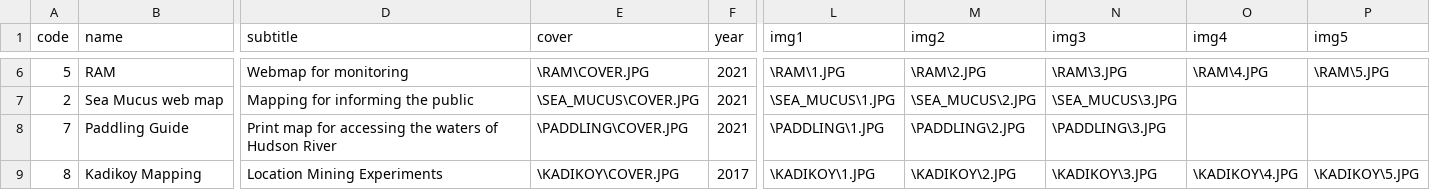
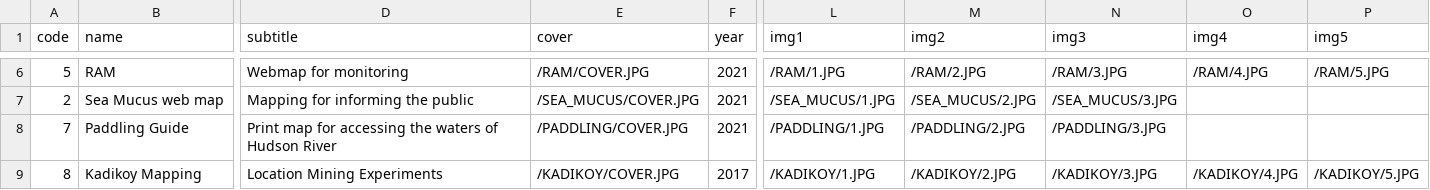
Before and after one commit to PrattSAVI/WebThings, a CSV file: Project.csv, drawn as a sheet; only a part is shown, gaps mark what is left out; the diff covers the shown part only; the diff names each change by its address in the sheet, - before the commit and + after, or states it on an @@ line.

Commit message:
Update Project.csv

```diff
--- a/Project.csv
+++ b/Project.csv
-E6 (cover): \RAM\COVER.JPG
+E6 (cover): /RAM/COVER.JPG
-L6 (img1): \RAM\1.JPG
+L6 (img1): /RAM/1.JPG
-M6 (img2): \RAM\2.JPG
+M6 (img2): /RAM/2.JPG
-N6 (img3): \RAM\3.JPG
+N6 (img3): /RAM/3.JPG
-O6 (img4): \RAM\4.JPG
+O6 (img4): /RAM/4.JPG
-P6 (img5): \RAM\5.JPG
+P6 (img5): /RAM/5.JPG
-E7 (cover): \SEA_MUCUS\COVER.JPG
+E7 (cover): /SEA_MUCUS/COVER.JPG
-L7 (img1): \SEA_MUCUS\1.JPG
+L7 (img1): /SEA_MUCUS/1.JPG
-M7 (img2): \SEA_MUCUS\2.JPG
+M7 (img2): /SEA_MUCUS/2.JPG
-N7 (img3): \SEA_MUCUS\3.JPG
+N7 (img3): /SEA_MUCUS/3.JPG
-E8 (cover): \PADDLING\COVER.JPG
+E8 (cover): /PADDLING/COVER.JPG
-L8 (img1): \PADDLING\1.JPG
+L8 (img1): /PADDLING/1.JPG
-M8 (img2): \PADDLING\2.JPG
+M8 (img2): /PADDLING/2.JPG
-N8 (img3): \PADDLING\3.JPG
+N8 (img3): /PADDLING/3.JPG
-E9 (cover): \KADIKOY\COVER.JPG
+E9 (cover): /KADIKOY/COVER.JPG
-L9 (img1): \KADIKOY\1.JPG
+L9 (img1): /KADIKOY/1.JPG
-M9 (img2): \KADIKOY\2.JPG
+M9 (img2): /KADIKOY/2.JPG
-N9 (img3): \KADIKOY\3.JPG
+N9 (img3): /KADIKOY/3.JPG
-O9 (img4): \KADIKOY\4.JPG
+O9 (img4): /KADIKOY/4.JPG
-P9 (img5): \KADIKOY\5.JPG
+P9 (img5): /KADIKOY/5.JPG
```
Also changed, not shown: 30 edited cells elsewhere in this file.
